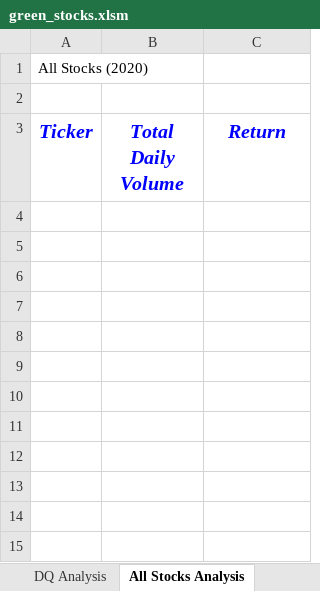
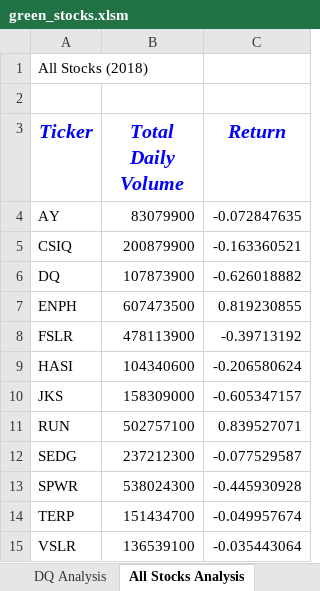
Before and after one commit to js816/stock-analysis, an Excel workbook: green_stocks.xlsm, sheet All Stocks Analysis, drawn as a sheet; values as stored, in another font and other column widths than the file's, no borders; charts and pictures not drawn; the diff names each change by its address in the sheet, - before the commit and + after, or states it on an @@ line.

Commit message:
Adding timer to calculate performance

```diff
--- a/green_stocks.xlsm (sheet All Stocks Analysis)
+++ b/green_stocks.xlsm (sheet All Stocks Analysis)
-A1 (Ticker): All Stocks (2020)
+A1 (Ticker): All Stocks (2018)
+row 4: AY | 83079900 | -0.072847635
+row 5: CSIQ | 200879900 | -0.163360521
+row 6: DQ | 107873900 | -0.626018882
+row 7: ENPH | 607473500 | 0.819230855
+row 8: FSLR | 478113900 | -0.39713192
+row 9: HASI | 104340600 | -0.206580624
+row 10: JKS | 158309000 | -0.605347157
+row 11: RUN | 502757100 | 0.839527071
+row 12: SEDG | 237212300 | -0.077529587
+row 13: SPWR | 538024300 | -0.445930928
+row 14: TERP | 151434700 | -0.049957674
+row 15: VSLR | 136539100 | -0.035443064
```
Also changed, not shown: charts or pictures.
